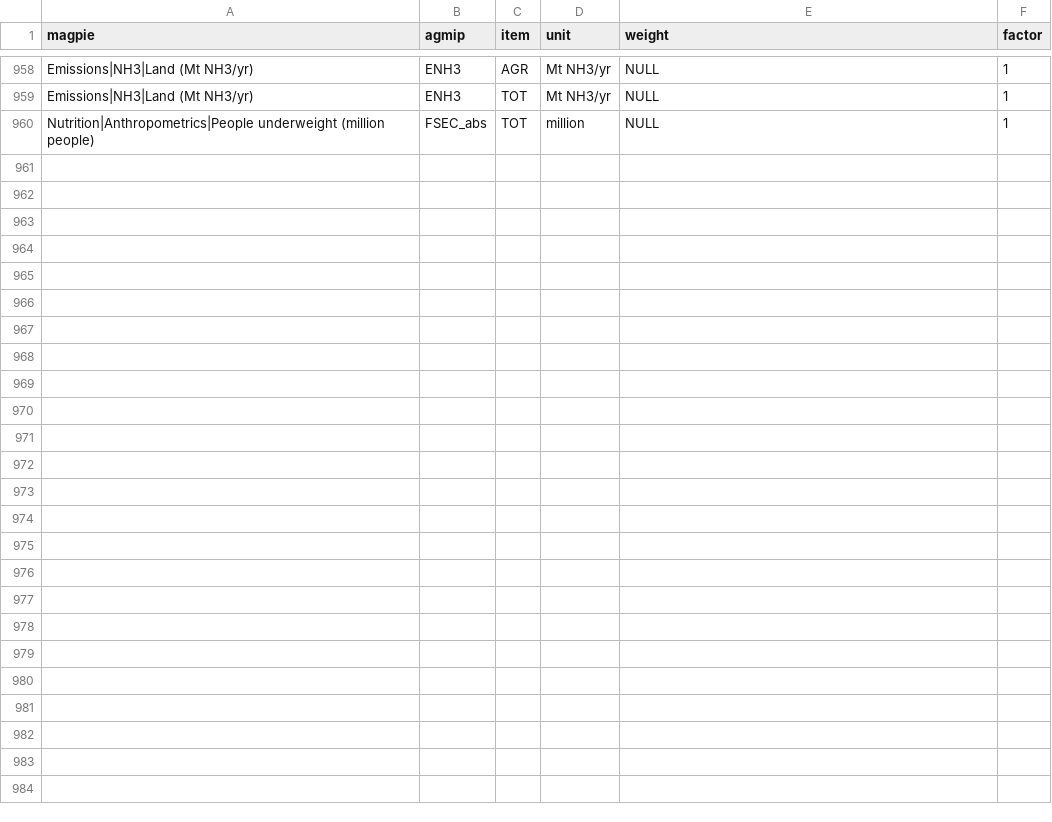
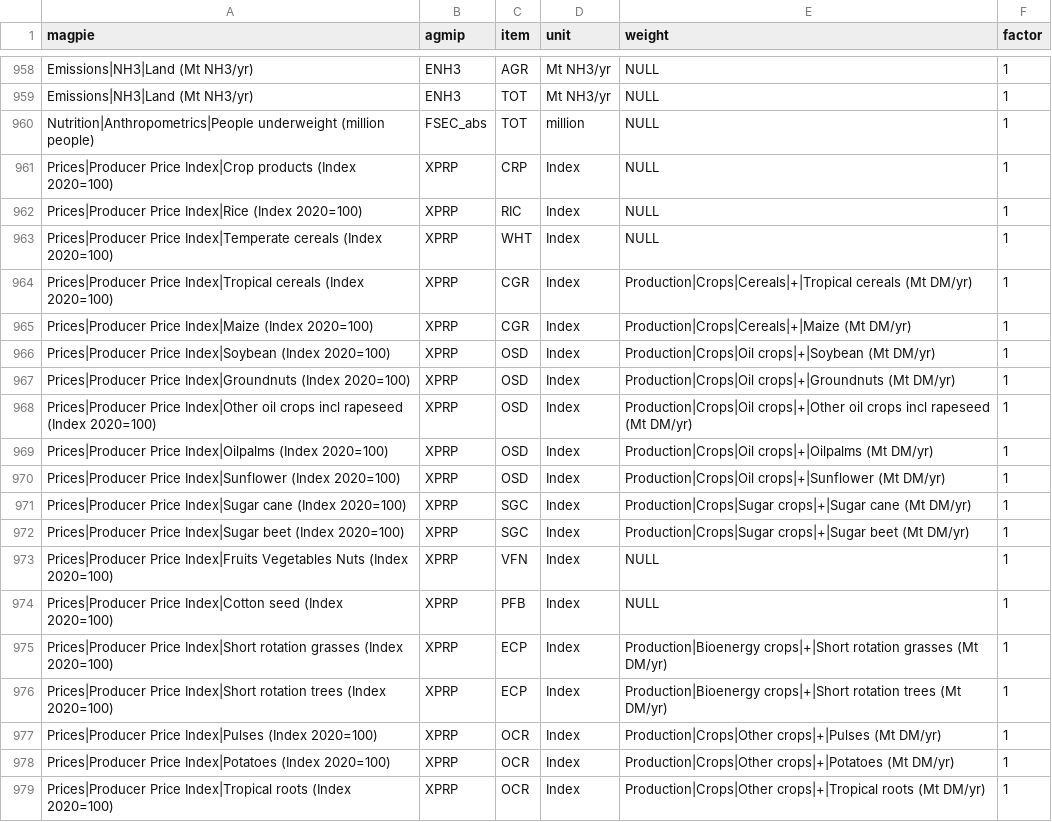
Before and after one commit to pik-piam/magpie4, a CSV file: inst/extdata/variablemappingAgMIP.csv, drawn as a sheet; only a part is shown, gaps mark what is left out; the diff covers the shown part only.

Commit message:
updated variablemappingAgMIP

```diff
--- a/inst/extdata/variablemappingAgMIP.csv
+++ b/inst/extdata/variablemappingAgMIP.csv
@@ -960 +960,20 @@ Emissions|NH3|Land (Mt NH3/yr) ;ENH3;TOT;Mt NH3/yr;NULL;1
 Nutrition|Anthropometrics|People underweight (million people);FSEC_abs;TOT;million;NULL;1
+Prices|Producer Price Index|Crop products (Index 2020=100);XPRP;CRP;Index;NULL;1
+Prices|Producer Price Index|Rice (Index 2020=100);XPRP;RIC;Index;NULL;1
+Prices|Producer Price Index|Temperate cereals (Index 2020=100);XPRP;WHT;Index;NULL;1
+Prices|Producer Price Index|Tropical cereals (Index 2020=100);XPRP;CGR;Index;Production|Crops|Cereals|+|Tropical cereals (Mt DM/yr);1
+Prices|Producer Price Index|Maize (Index 2020=100);XPRP;CGR;Index;Production|Crops|Cereals|+|Maize (Mt DM/yr);1
+Prices|Producer Price Index|Soybean (Index 2020=100);XPRP;OSD;Index;Production|Crops|Oil crops|+|Soybean (Mt DM/yr);1
+Prices|Producer Price Index|Groundnuts (Index 2020=100);XPRP;OSD;Index;Production|Crops|Oil crops|+|Groundnuts (Mt DM/yr);1
+Prices|Producer Price Index|Other oil crops incl rapeseed (Index 2020=100);XPRP;OSD;Index;Production|Crops|Oil crops|+|Other oil crops incl rapeseed (Mt DM/yr);1
+Prices|Producer Price Index|Oilpalms (Index 2020=100);XPRP;OSD;Index;Production|Crops|Oil crops|+|Oilpalms (Mt DM/yr);1
+Prices|Producer Price Index|Sunflower (Index 2020=100);XPRP;OSD;Index;Production|Crops|Oil crops|+|Sunflower (Mt DM/yr);1
+Prices|Producer Price Index|Sugar cane (Index 2020=100);XPRP;SGC;Index;Production|Crops|Sugar crops|+|Sugar cane (Mt DM/yr);1
+Prices|Producer Price Index|Sugar beet (Index 2020=100);XPRP;SGC;Index;Production|Crops|Sugar crops|+|Sugar beet (Mt DM/yr);1
+Prices|Producer Price Index|Fruits Vegetables Nuts (Index 2020=100);XPRP;VFN;Index;NULL;1
+Prices|Producer Price Index|Cotton seed (Index 2020=100);XPRP;PFB;Index;NULL;1
+Prices|Producer Price Index|Short rotation grasses (Index 2020=100);XPRP;ECP;Index;Production|Bioenergy crops|+|Short rotation grasses (Mt DM/yr);1
+Prices|Producer Price Index|Short rotation trees (Index 2020=100);XPRP;ECP;Index;Production|Bioenergy crops|+|Short rotation trees (Mt DM/yr);1
+Prices|Producer Price Index|Pulses (Index 2020=100);XPRP;OCR;Index;Production|Crops|Other crops|+|Pulses (Mt DM/yr);1
+Prices|Producer Price Index|Potatoes (Index 2020=100);XPRP;OCR;Index;Production|Crops|Other crops|+|Potatoes (Mt DM/yr);1
+Prices|Producer Price Index|Tropical roots (Index 2020=100);XPRP;OCR;Index;Production|Crops|Other crops|+|Tropical roots (Mt DM/yr);1
```
Also changed, not shown: 9 added rows elsewhere in this file, 4 other files.
